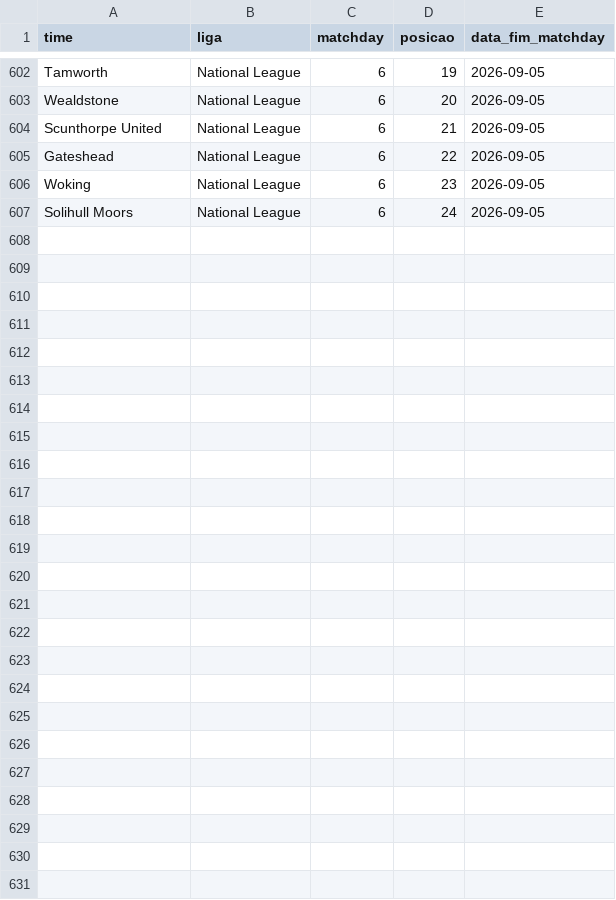
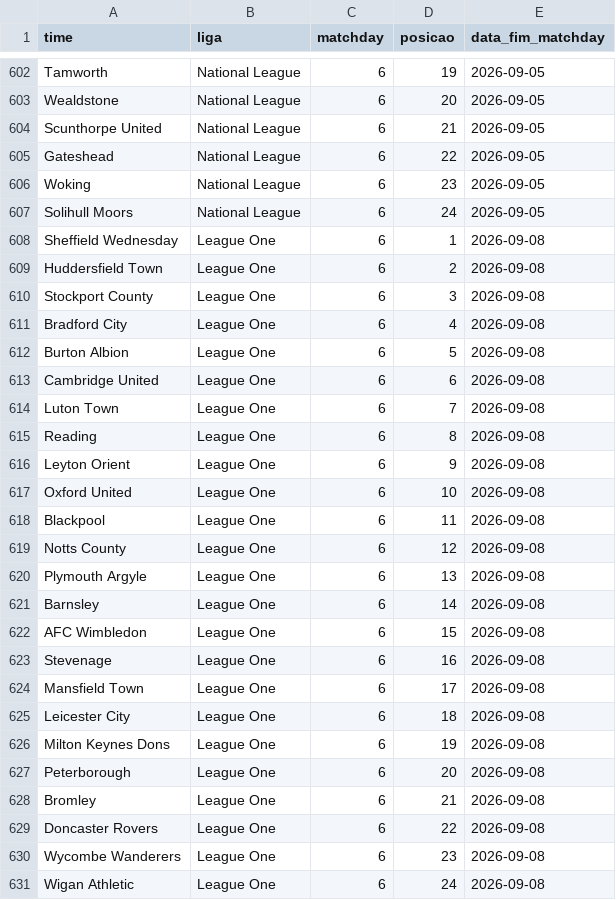
Before and after one commit to AlexTorres10/bbi-placares, a CSV file: data/posicoes.csv, drawn as a sheet; only a part is shown, gaps mark what is left out.

Commit message:
Placar — Bromley 0-2 AFC Wimbledon (2026-09-08)

```diff
--- a/data/posicoes.csv
+++ b/data/posicoes.csv
@@ -607 +607,25 @@ Woking,National League,6,23,2026-09-05
 Solihull Moors,National League,6,24,2026-09-05
+Sheffield Wednesday,League One,6,1,2026-09-08
+Huddersfield Town,League One,6,2,2026-09-08
+Stockport County,League One,6,3,2026-09-08
+Bradford City,League One,6,4,2026-09-08
+Burton Albion,League One,6,5,2026-09-08
+Cambridge United,League One,6,6,2026-09-08
+Luton Town,League One,6,7,2026-09-08
+Reading,League One,6,8,2026-09-08
+Leyton Orient,League One,6,9,2026-09-08
+Oxford United,League One,6,10,2026-09-08
+Blackpool,League One,6,11,2026-09-08
+Notts County,League One,6,12,2026-09-08
+Plymouth Argyle,League One,6,13,2026-09-08
+Barnsley,League One,6,14,2026-09-08
+AFC Wimbledon,League One,6,15,2026-09-08
+Stevenage,League One,6,16,2026-09-08
+Mansfield Town,League One,6,17,2026-09-08
+Leicester City,League One,6,18,2026-09-08
+Milton Keynes Dons,League One,6,19,2026-09-08
+Peterborough,League One,6,20,2026-09-08
+Bromley,League One,6,21,2026-09-08
+Doncaster Rovers,League One,6,22,2026-09-08
+Wycombe Wanderers,League One,6,23,2026-09-08
+Wigan Athletic,League One,6,24,2026-09-08
```
Also changed, not shown: data/historico.csv, 1 other file.
